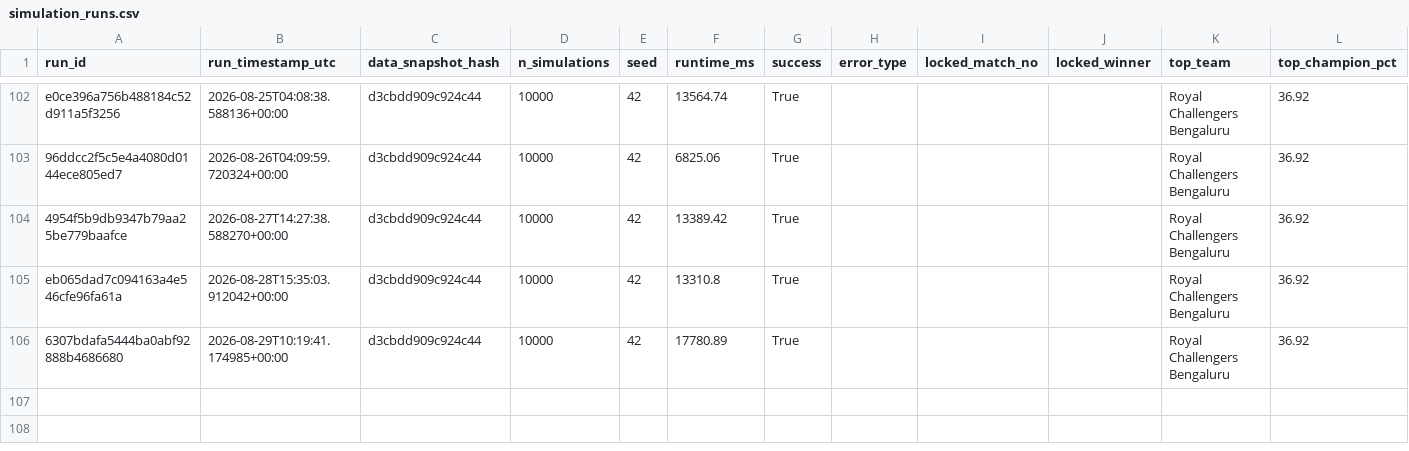
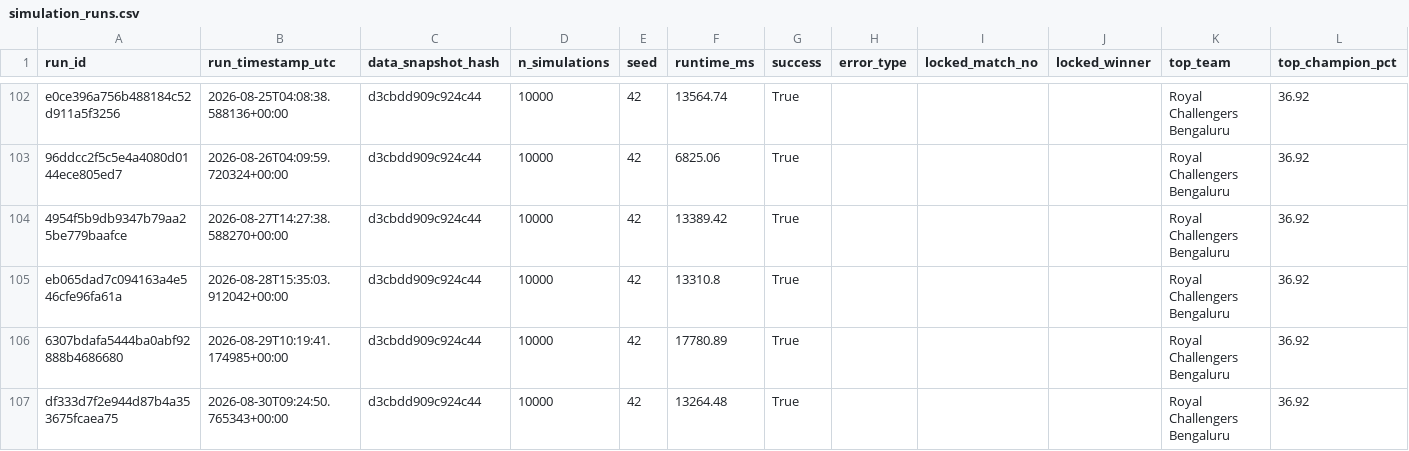
Before and after one commit to Vatsalsrivastava1209/IPL-Predictor, a CSV file: outputs/simulation_runs.csv, drawn as a sheet; only a part is shown, gaps mark what is left out; the diff names each change by its address in the sheet, - before the commit and + after, or states it on an @@ line.

```diff
--- a/outputs/simulation_runs.csv
+++ b/outputs/simulation_runs.csv
+row 107: df333d7f2e944d87b4a353675fcaea75 | 2026-08-30T09:24:50.765343+00:00 | d3cbdd909c924c44 | 10000 | 42 | 13264.48 | True |  |  |  | Royal Challengers Bengaluru | 36.92
```
Also changed, not shown: outputs/probability_history.csv.
